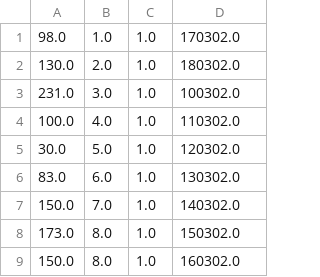
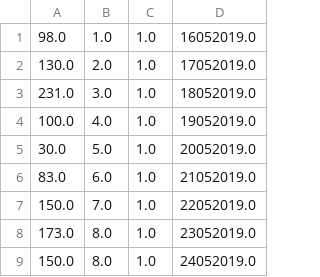
Before and after one commit to 18xar/Opgave-15, a CSV file: DanielChristianBuster/data.csv, drawn as a sheet.

```diff
--- a/DanielChristianBuster/data.csv
+++ b/DanielChristianBuster/data.csv
@@ -1,9 +1,9 @@
-98.0,1.0,1.0,170302.0
-130.0,2.0,1.0,180302.0
-231.0,3.0,1.0,100302.0
-100.0,4.0,1.0,110302.0
-30.0,5.0,1.0,120302.0
-83.0,6.0,1.0,130302.0
-150.0,7.0,1.0,140302.0
-173.0,8.0,1.0,150302.0
-150.0,8.0,1.0,160302.0
+98.0,1.0,1.0,16052019.0
+130.0,2.0,1.0,17052019.0
+231.0,3.0,1.0,18052019.0
+100.0,4.0,1.0,19052019.0
+30.0,5.0,1.0,20052019.0
+83.0,6.0,1.0,21052019.0
+150.0,7.0,1.0,22052019.0
+173.0,8.0,1.0,23052019.0
+150.0,8.0,1.0,24052019.0
```
Also changed, not shown: 1 other file.
